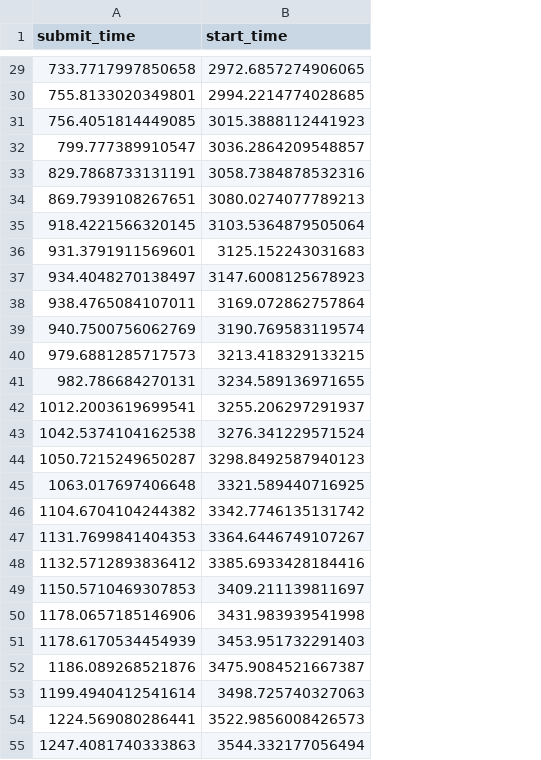
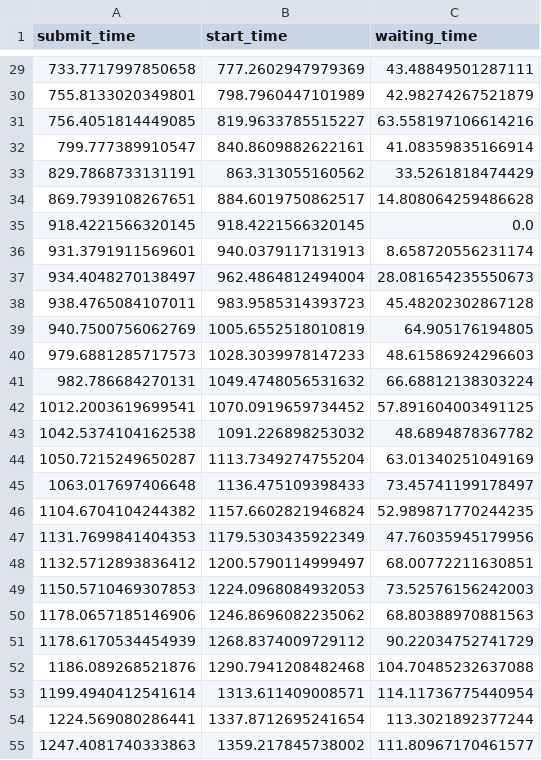
Before and after one commit to Sosekie/Storyteller, a CSV file: Queueing_results/simulation_results_inter_arrival_time_M_near.csv, drawn as a sheet; only a part is shown, gaps mark what is left out; the diff covers the shown part only; the diff names each change by its address in the sheet, - before the commit and + after, or states it on an @@ line.

```diff
--- a/Queueing_results/simulation_results_inter_arrival_time_M_near.csv
+++ b/Queueing_results/simulation_results_inter_arrival_time_M_near.csv
+column C (waiting_time), rows 29-55: 43.48849501287111 | 42.98274267521879 | 63.558197106614216 | 41.08359835166914 | 33.5261818474429 | 14.808064259486628 | 0.0 | 8.658720556231174 | 28.081654235550673 | 45.48202302867128 | 64.905176194805 | 48.61586924296603 | 66.68812138303224 | 57.891604003491125 | 48.6894878367782 | 63.01340251049169 | 73.45741199178497 | 52.989871770244235 | 47.76035945179956 | 68.00772211630851 | 73.52576156242003 | 68.80388970881563 | 90.22034752741729 | 104.70485232637088 | 114.11736775440954 | 113.3021892377244 | 111.80967170461577
-B29 (start_time): 2972.6857274906065
+B29 (start_time): 777.2602947979369
-B30 (start_time): 2994.2214774028685
+B30 (start_time): 798.7960447101989
-B31 (start_time): 3015.3888112441923
+B31 (start_time): 819.9633785515227
-B32 (start_time): 3036.2864209548857
+B32 (start_time): 840.8609882622161
-B33 (start_time): 3058.7384878532316
+B33 (start_time): 863.313055160562
-B34 (start_time): 3080.0274077789213
+B34 (start_time): 884.6019750862517
-B35 (start_time): 3103.5364879505064
+B35 (start_time): 918.4221566320145
-B36 (start_time): 3125.152243031683
+B36 (start_time): 940.0379117131913
-B37 (start_time): 3147.6008125678923
+B37 (start_time): 962.4864812494004
-B38 (start_time): 3169.072862757864
+B38 (start_time): 983.9585314393723
-B39 (start_time): 3190.769583119574
+B39 (start_time): 1005.6552518010819
-B40 (start_time): 3213.418329133215
+B40 (start_time): 1028.3039978147233
-B41 (start_time): 3234.589136971655
+B41 (start_time): 1049.4748056531632
-B42 (start_time): 3255.206297291937
+B42 (start_time): 1070.0919659734452
-B43 (start_time): 3276.341229571524
+B43 (start_time): 1091.226898253032
-B44 (start_time): 3298.8492587940123
+B44 (start_time): 1113.7349274755204
-B45 (start_time): 3321.589440716925
+B45 (start_time): 1136.475109398433
-B46 (start_time): 3342.7746135131742
+B46 (start_time): 1157.6602821946824
-B47 (start_time): 3364.6446749107267
+B47 (start_time): 1179.5303435922349
-B48 (start_time): 3385.6933428184416
+B48 (start_time): 1200.5790114999497
-B49 (start_time): 3409.211139811697
+B49 (start_time): 1224.0968084932053
-B50 (start_time): 3431.983939541998
+B50 (start_time): 1246.8696082235062
-B51 (start_time): 3453.951732291403
+B51 (start_time): 1268.8374009729112
-B52 (start_time): 3475.9084521667387
+B52 (start_time): 1290.7941208482468
-B53 (start_time): 3498.725740327063
+B53 (start_time): 1313.611409008571
-B54 (start_time): 3522.9856008426573
+B54 (start_time): 1337.8712695241654
-B55 (start_time): 3544.332177056494
+B55 (start_time): 1359.217845738002
```
Also changed, not shown: 73 edited cells elsewhere in this file, Queueing_results/simulation_results_inter_arrival_time_G_high.csv, Queueing_results/simulation_results_inter_arrival_time_G_near.csv, 7 other files.
